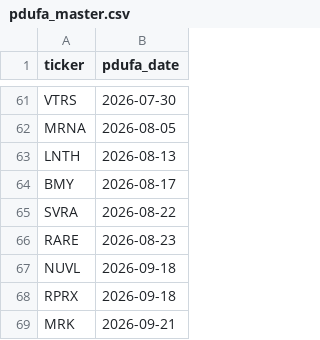
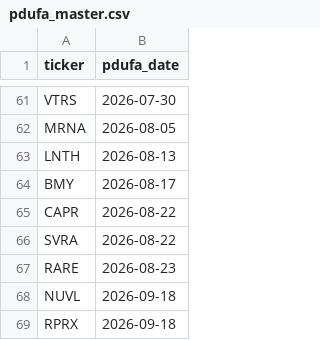
Before and after one commit to sbarak/PDUFA_Parser, a CSV file: Calendar Agent/data/pdufa_master.csv, drawn as a sheet; only a part is shown, gaps mark what is left out; the shorter side is filled out with more unchanged rows; the diff names each change by its address in the sheet, - before the commit and + after, or states it on an @@ line.

Commit message:
chore: daily PDUFA update 2026-03-12T04:59:22Z

```diff
--- a/Calendar Agent/data/pdufa_master.csv
+++ b/Calendar Agent/data/pdufa_master.csv
+row 65: CAPR | 2026-08-22
```
